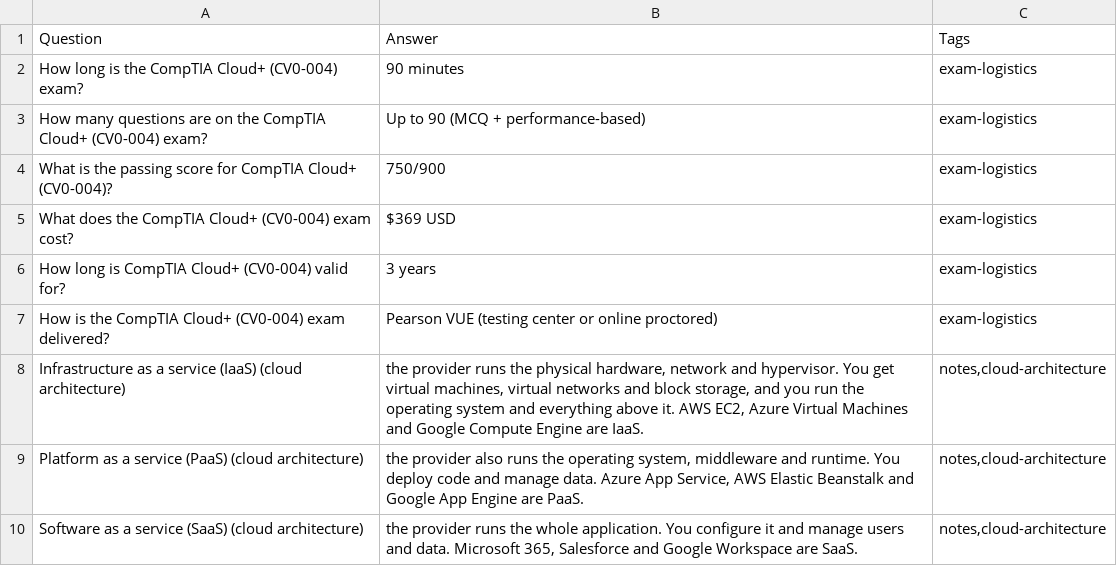
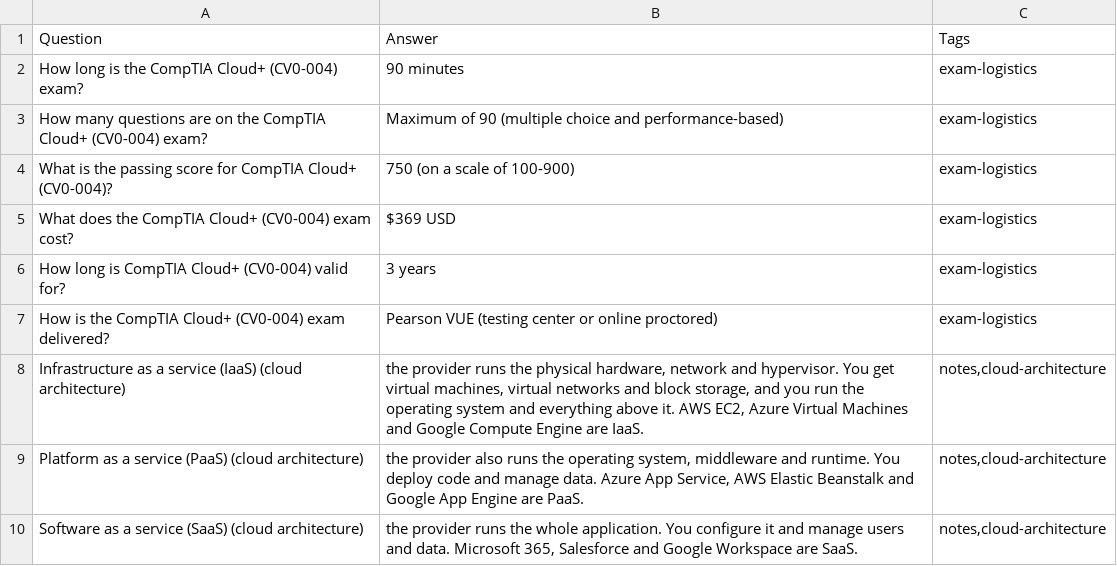
Before and after one commit to PatrickWiloak/cloud-data-ai-security-zero-to-hero, a CSV file: exams/comptia/cloud-plus/flashcards.csv, drawn as a sheet; only a part is shown.

```diff
--- a/exams/comptia/cloud-plus/flashcards.csv
+++ b/exams/comptia/cloud-plus/flashcards.csv
@@ -2,4 +2,4 @@ Question,Answer,Tags
 How long is the CompTIA Cloud+ (CV0-004) exam?,90 minutes,exam-logistics
-How many questions are on the CompTIA Cloud+ (CV0-004) exam?,Up to 90 (MCQ + performance-based),exam-logistics
-What is the passing score for CompTIA Cloud+ (CV0-004)?,750/900,exam-logistics
+How many questions are on the CompTIA Cloud+ (CV0-004) exam?,Maximum of 90 (multiple choice and performance-based),exam-logistics
+What is the passing score for CompTIA Cloud+ (CV0-004)?,750 (on a scale of 100-900),exam-logistics
 What does the CompTIA Cloud+ (CV0-004) exam cost?,$369 USD,exam-logistics
```
Also changed, not shown: exams/github/actions/flashcards.csv, exams/github/foundations/flashcards.csv, 6 other files.
